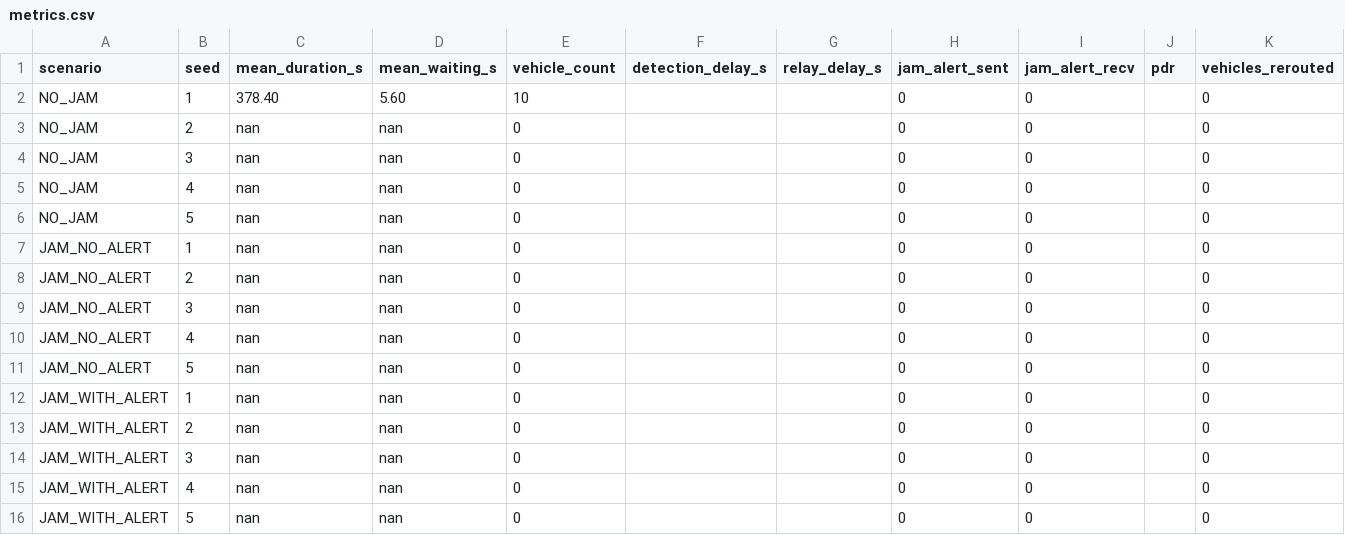
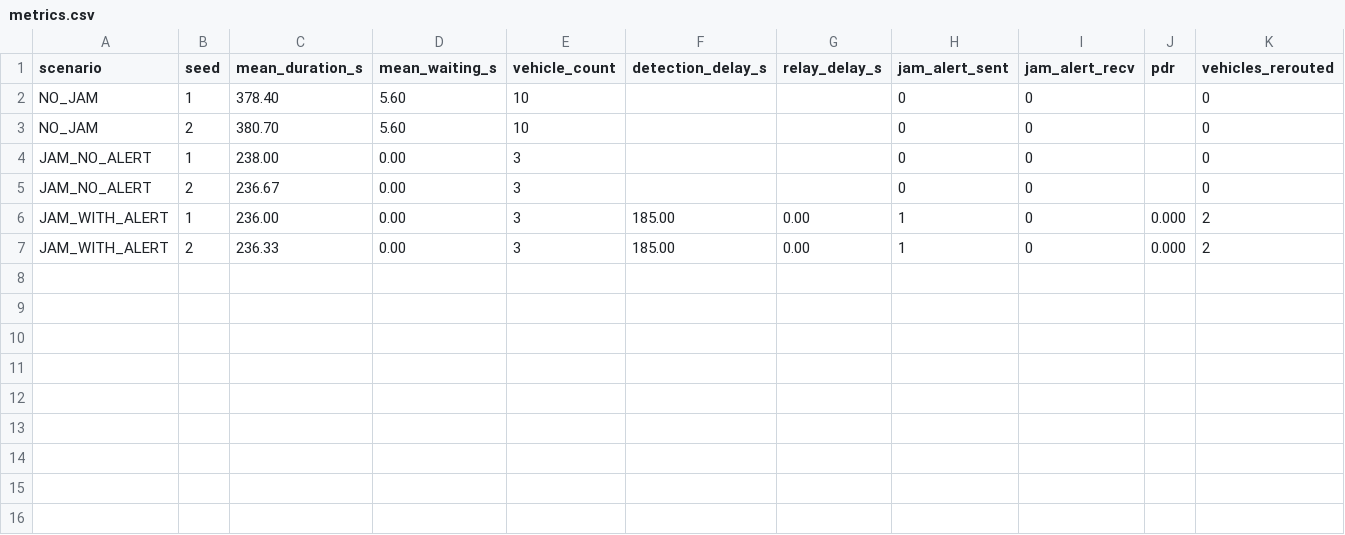
Before and after one commit to nehagunde/vanet-claude, a CSV file: output/v2/metrics.csv, drawn as a sheet; only a part is shown; removed rows and columns are numbered as before the commit, all else as after; rows hold the shown columns only; the diff names each change by its address in the sheet, - before the commit and + after, or states it on an @@ line.

```diff
--- a/output/v2/metrics.csv
+++ b/output/v2/metrics.csv
-C3 (mean_duration_s): nan
+C3 (mean_duration_s): 380.70
-D3 (mean_waiting_s): nan
+D3 (mean_waiting_s): 5.60
-E3 (vehicle_count): 0
+E3 (vehicle_count): 10
-row 4: NO_JAM | 3 | nan | nan | 0 |  |  | 0 | 0 |  | 0
-row 5: NO_JAM | 4 | nan | nan | 0 |  |  | 0 | 0 |  | 0
-row 6: NO_JAM | 5 | nan | nan | 0 |  |  | 0 | 0 |  | 0
-C4 (mean_duration_s): nan
+C4 (mean_duration_s): 238.00
-D4:D5 (mean_waiting_s): nan
+D4:D5 (mean_waiting_s): 0.00
-E4:E5 (vehicle_count): 0
+E4:E5 (vehicle_count): 3
-C5 (mean_duration_s): nan
+C5 (mean_duration_s): 236.67
-row 9: JAM_NO_ALERT | 3 | nan | nan | 0 |  |  | 0 | 0 |  | 0
-row 10: JAM_NO_ALERT | 4 | nan | nan | 0 |  |  | 0 | 0 |  | 0
-row 11: JAM_NO_ALERT | 5 | nan | nan | 0 |  |  | 0 | 0 |  | 0
-row 12: JAM_WITH_ALERT | 1 | nan | nan | 0 |  |  | 0 | 0 |  | 0
-row 13: JAM_WITH_ALERT | 2 | nan | nan | 0 |  |  | 0 | 0 |  | 0
-row 14: JAM_WITH_ALERT | 3 | nan | nan | 0 |  |  | 0 | 0 |  | 0
-row 15: JAM_WITH_ALERT | 4 | nan | nan | 0 |  |  | 0 | 0 |  | 0
-row 16: JAM_WITH_ALERT | 5 | nan | nan | 0 |  |  | 0 | 0 |  | 0
+row 6: JAM_WITH_ALERT | 1 | 236.00 | 0.00 | 3 | 185.00 | 0.00 | 1 | 0 | 0.000 | 2
+row 7: JAM_WITH_ALERT | 2 | 236.33 | 0.00 | 3 | 185.00 | 0.00 | 1 | 0 | 0.000 | 2
```
Also changed, not shown: 6 other files.
